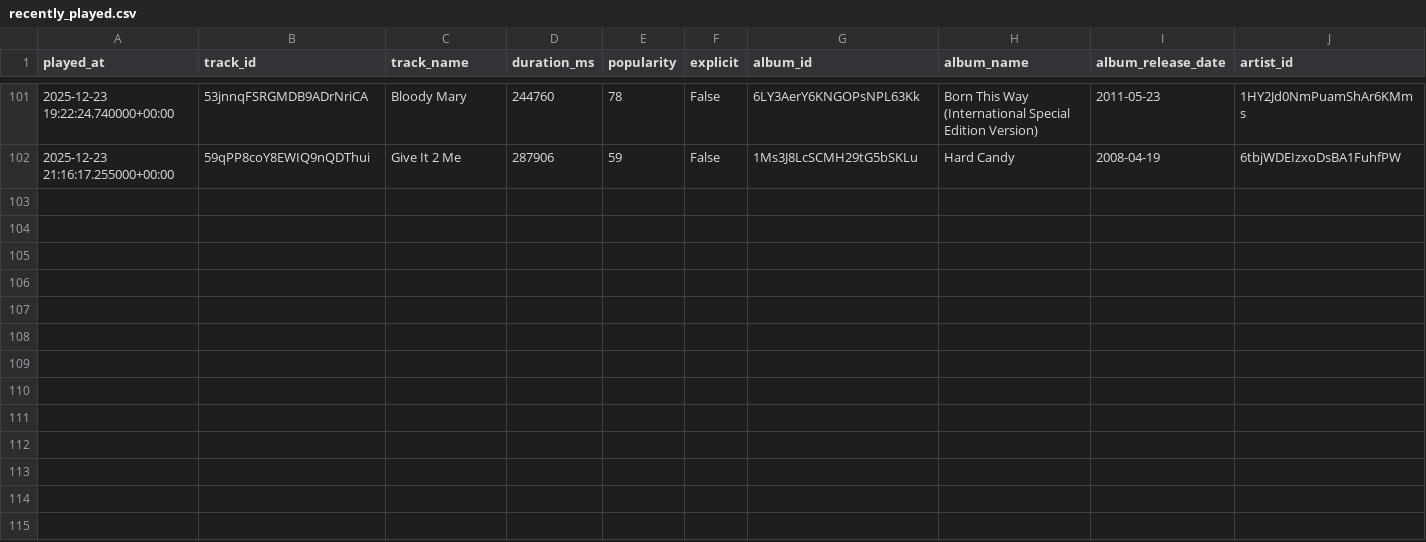
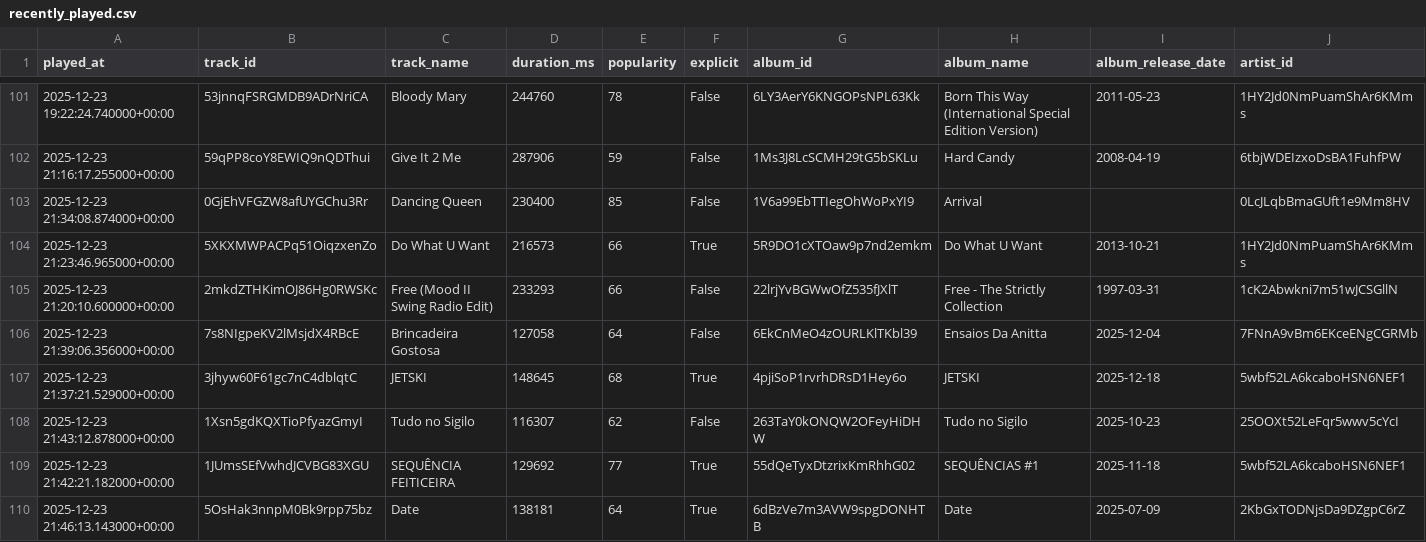
Before and after one commit to jjacksoon/etl_spotify, a CSV file: data/silver/recently_played.csv, drawn as a sheet; only a part is shown, gaps mark what is left out; rows hold the shown columns only; the diff names each change by its address in the sheet, - before the commit and + after, or states it on an @@ line.

```diff
--- a/data/silver/recently_played.csv
+++ b/data/silver/recently_played.csv
+row 103: 2025-12-23 21:34:08.874000+00:00 | 0GjEhVFGZW8afUYGChu3Rr | Dancing Queen | 230400 | 85 | False | 1V6a99EbTTIegOhWoPxYI9 | Arrival |  | 0LcJLqbBmaGUft1e9Mm8HV
+row 104: 2025-12-23 21:23:46.965000+00:00 | 5XKXMWPACPq51OiqzxenZo | Do What U Want | 216573 | 66 | True | 5R9DO1cXTOaw9p7nd2emkm | Do What U Want | 2013-10-21 | 1HY2Jd0NmPuamShAr6KMms
+row 105: 2025-12-23 21:20:10.600000+00:00 | 2mkdZTHKimOJ86Hg0RWSKc | Free (Mood II Swing Radio Edit) | 233293 | 66 | False | 22lrjYvBGWwOfZ535fJXlT | Free - The Strictly Collection | 1997-03-31 | 1cK2Abwkni7m51wJCSGllN
+row 106: 2025-12-23 21:39:06.356000+00:00 | 7s8NIgpeKV2lMsjdX4RBcE | Brincadeira Gostosa | 127058 | 64 | False | 6EkCnMeO4zOURLKlTKbl39 | Ensaios Da Anitta | 2025-12-04 | 7FNnA9vBm6EKceENgCGRMb
+row 107: 2025-12-23 21:37:21.529000+00:00 | 3jhyw60F61gc7nC4dblqtC | JETSKI | 148645 | 68 | True | 4pjiSoP1rvrhDRsD1Hey6o | JETSKI | 2025-12-18 | 5wbf52LA6kcaboHSN6NEF1
+row 108: 2025-12-23 21:43:12.878000+00:00 | 1Xsn5gdKQXTioPfyazGmyI | Tudo no Sigilo | 116307 | 62 | False | 263TaY0kONQW2OFeyHiDHW | Tudo no Sigilo | 2025-10-23 | 25OOXt52LeFqr5wwv5cYcI
+row 109: 2025-12-23 21:42:21.182000+00:00 | 1JUmsSEfVwhdJCVBG83XGU | SEQUÊNCIA FEITICEIRA | 129692 | 77 | True | 55dQeTyxDtzrixKmRhhG02 | SEQUÊNCIAS #1 | 2025-11-18 | 5wbf52LA6kcaboHSN6NEF1
+row 110: 2025-12-23 21:46:13.143000+00:00 | 5OsHak3nnpM0Bk9rpp75bz | Date | 138181 | 64 | True | 6dBzVe7m3AVW9spgDONHTB | Date | 2025-07-09 | 2KbGxTODNjsDa9DZgpC6rZ
```
Also changed, not shown: data/gold/dim_album.csv, data/gold/dim_artist.csv, 4 other files.
